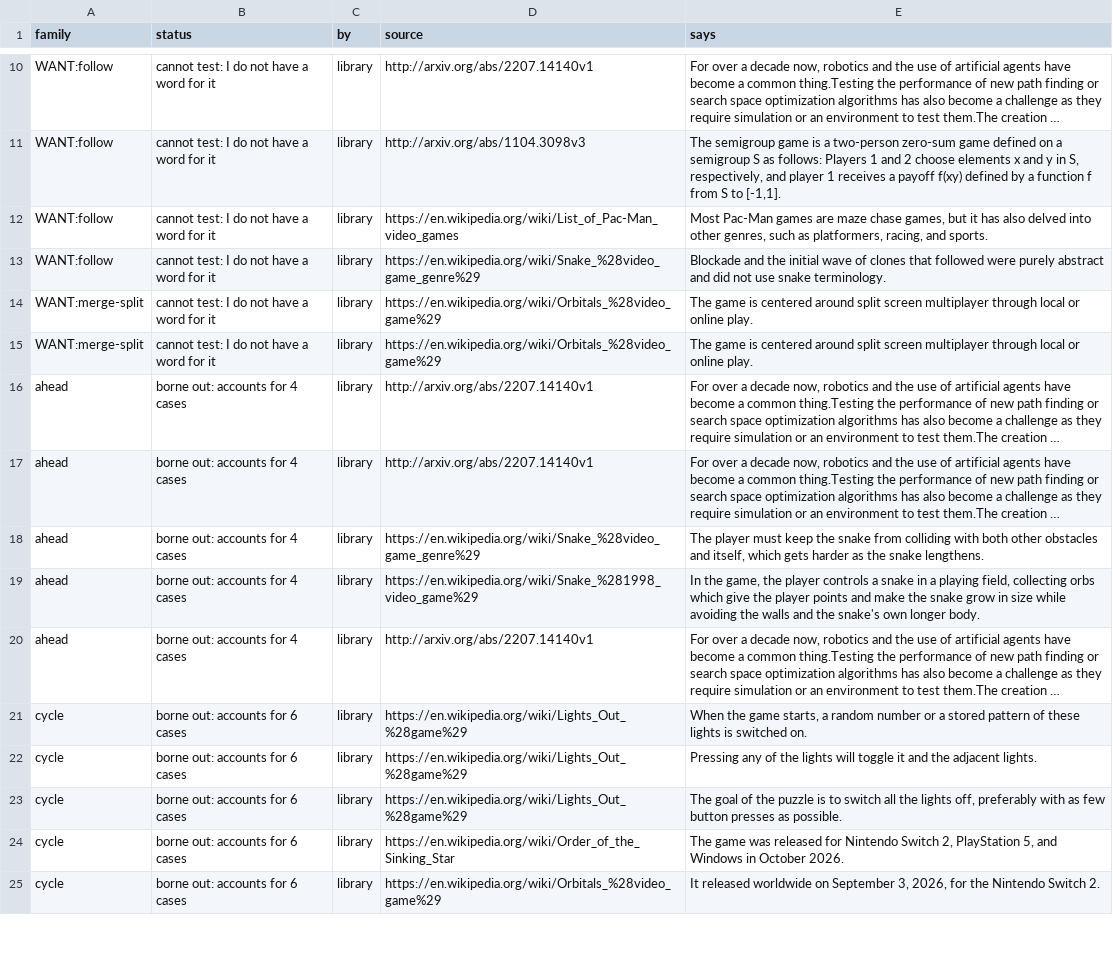
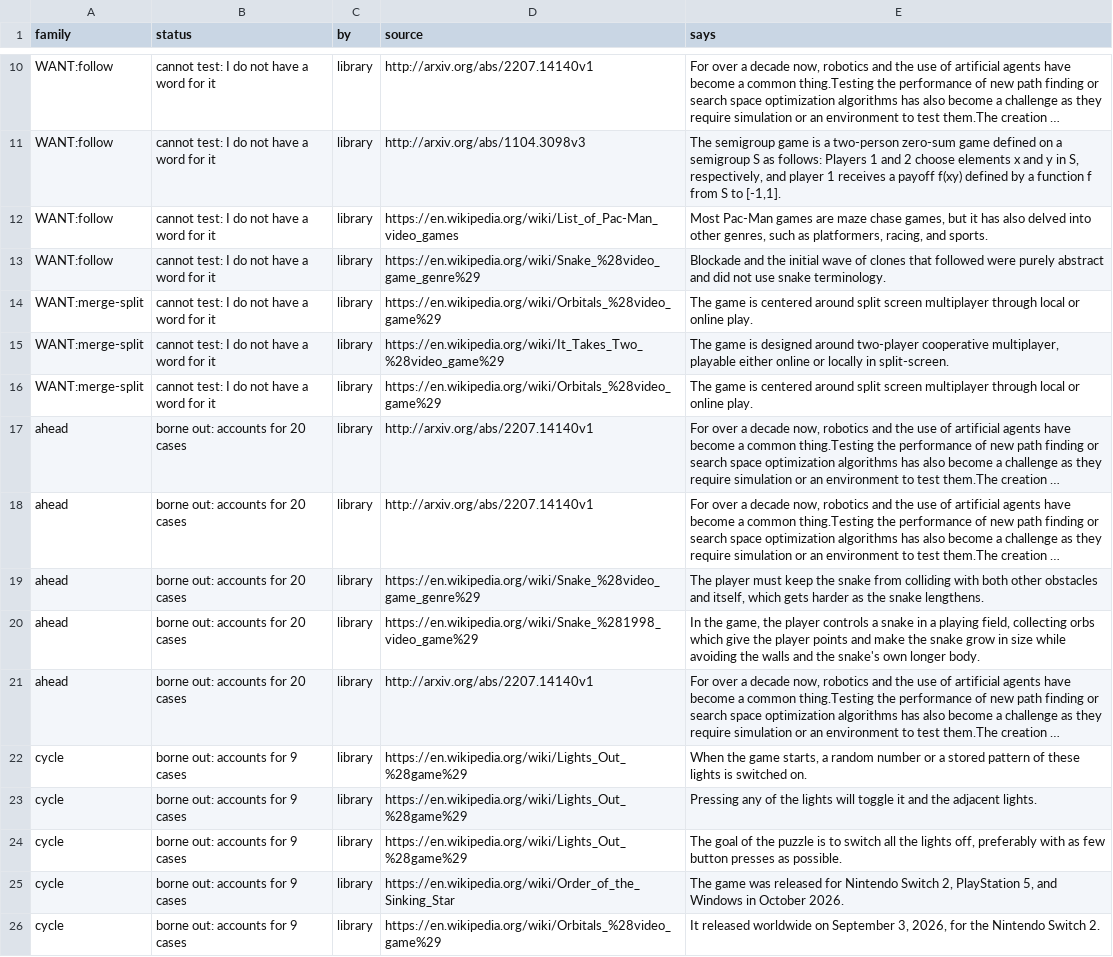
Before and after one commit to pra-ji-moh/ciall, a TSV file: child/library/claims.tsv, drawn as a sheet; only a part is shown, gaps mark what is left out; long unchanged cells end in …; addresses are those after the commit; the diff covers the shown part only; the diff names each change by its address in the sheet, - before the commit and + after, or states it on an @@ line.

```diff
--- a/child/library/claims.tsv
+++ b/child/library/claims.tsv
+row 15: WANT:merge-split | cannot test: I do not have a word for it | library | https://en.wikipedia.org/wiki/It_Takes_Two_%28video_game%29 | The game is designed around two-player cooperative multiplayer, playable either online or locally in split-screen.
-B17:B21 (status): borne out: accounts for 4 cases
+B17:B21 (status): borne out: accounts for 20 cases
-B22:B26 (status): borne out: accounts for 6 cases
+B22:B26 (status): borne out: accounts for 9 cases
```
Also changed, not shown: 12 edited cells elsewhere in this file, child/goal_kinds.tsv, child/practice.tsv, 19 other files.
